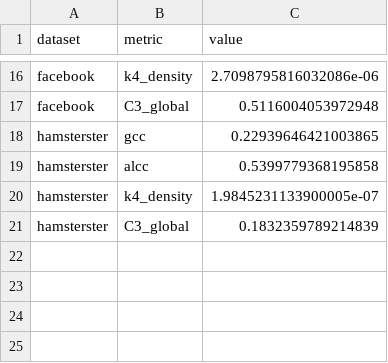
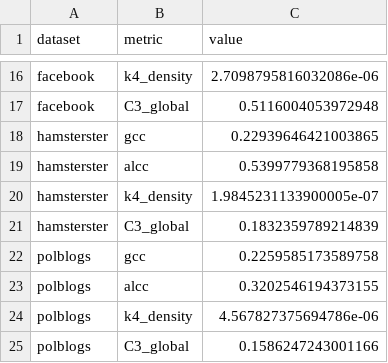
Before and after one commit to stfran/edge-probability-graph-model, a CSV file: cluster_analysis/analysis/ground_truth_metrics.csv, drawn as a sheet; only a part is shown, gaps mark what is left out.

```diff
--- a/cluster_analysis/analysis/ground_truth_metrics.csv
+++ b/cluster_analysis/analysis/ground_truth_metrics.csv
@@ -21 +21,5 @@ hamsterster,k4_density,1.9845231133900005e-07
 hamsterster,C3_global,0.1832359789214839
+polblogs,gcc,0.2259585173589758
+polblogs,alcc,0.3202546194373155
+polblogs,k4_density,4.567827375694786e-06
+polblogs,C3_global,0.1586247243001166
```
Also changed, not shown: cluster_analysis/analysis/hypothesis_results.csv, 1 other file.
